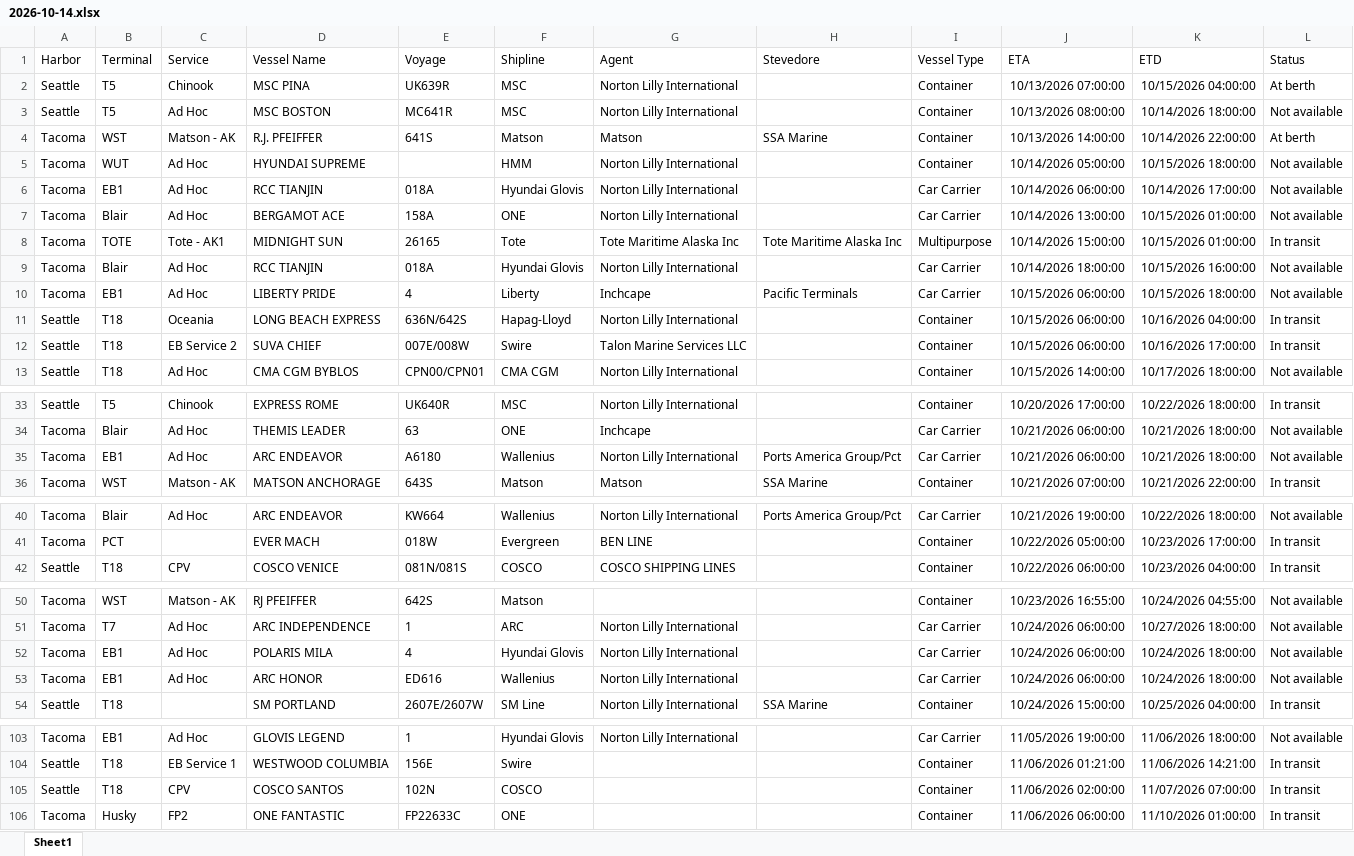
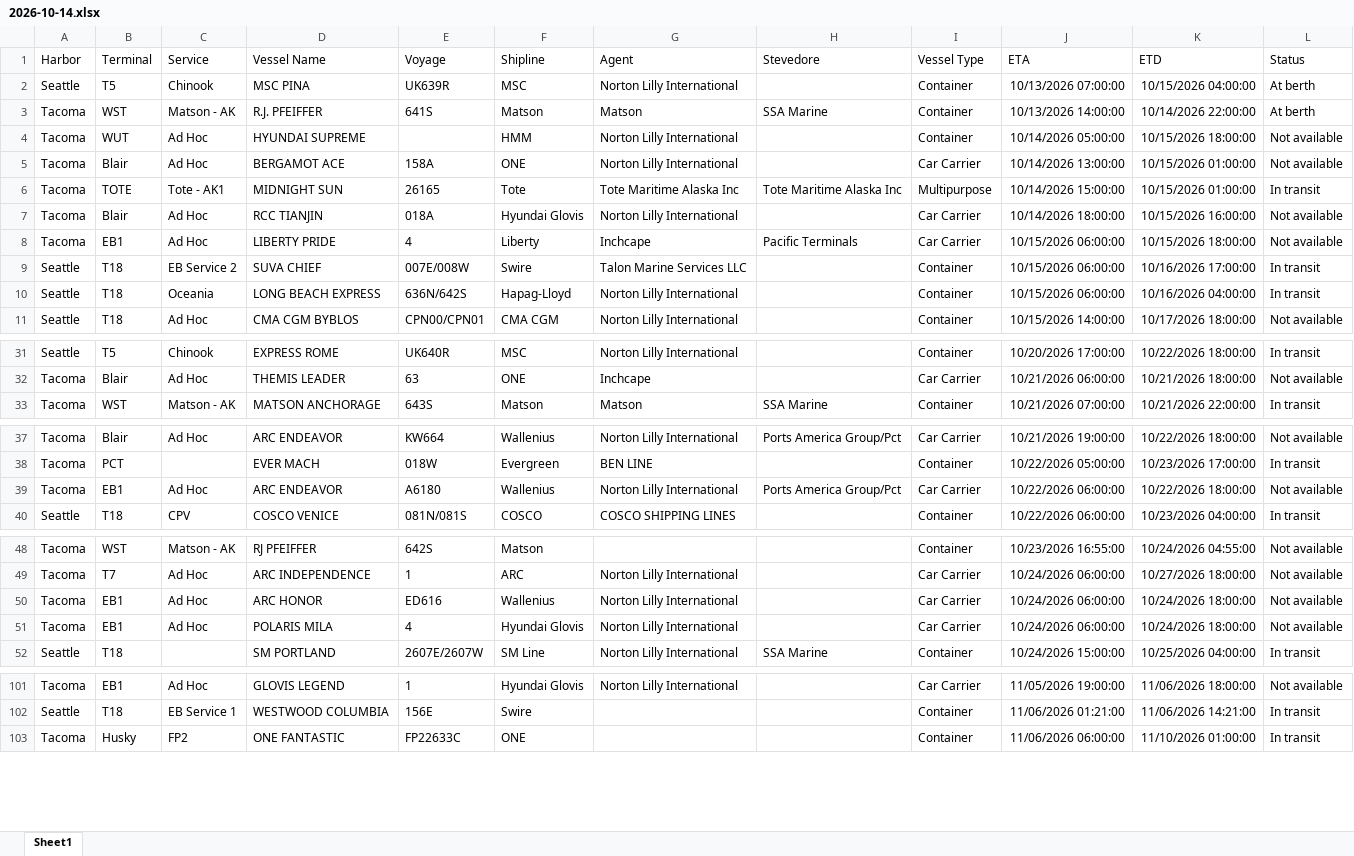
Before and after one commit to TheJoe1990/Ilwu, an Excel workbook: data/vessels/2026-10-14.xlsx, sheet Sheet1, drawn as a sheet; only a part is shown, gaps mark what is left out; values as stored, in another font and other column widths than the file's, no borders; table styles not drawn; removed rows and columns are numbered as before the commit, all else as after; the diff covers the shown part only; the diff names each change by its address in the sheet, - before the commit and + after, or states it on an @@ line.

```diff
--- a/data/vessels/2026-10-14.xlsx (sheet Sheet1)
+++ b/data/vessels/2026-10-14.xlsx (sheet Sheet1)
-row 3: Seattle | T5 | Ad Hoc | MSC BOSTON | MC641R | MSC | Norton Lilly International |  | Container | 10/13/2026 08:00:00 | 10/14/2026 18:00:00 | Not available
-row 6: Tacoma | EB1 | Ad Hoc | RCC TIANJIN | 018A | Hyundai Glovis | Norton Lilly International |  | Car Carrier | 10/14/2026 06:00:00 | 10/14/2026 17:00:00 | Not available
@@ row 12 moved to row 9: Seattle @@
-row 35: Tacoma | EB1 | Ad Hoc | ARC ENDEAVOR | A6180 | Wallenius | Norton Lilly International | Ports America Group/Pct | Car Carrier | 10/21/2026 06:00:00 | 10/21/2026 18:00:00 | Not available
+row 39: Tacoma | EB1 | Ad Hoc | ARC ENDEAVOR | A6180 | Wallenius | Norton Lilly International | Ports America Group/Pct | Car Carrier | 10/22/2026 06:00:00 | 10/22/2026 18:00:00 | Not available
@@ row 53 moved to row 50: Tacoma @@
-row 105: Seattle | T18 | CPV | COSCO SANTOS | 102N | COSCO |  |  | Container | 11/06/2026 02:00:00 | 11/07/2026 07:00:00 | In transit
```
Also changed, not shown: 4 moved rows elsewhere in this sheet, 3 other files.
